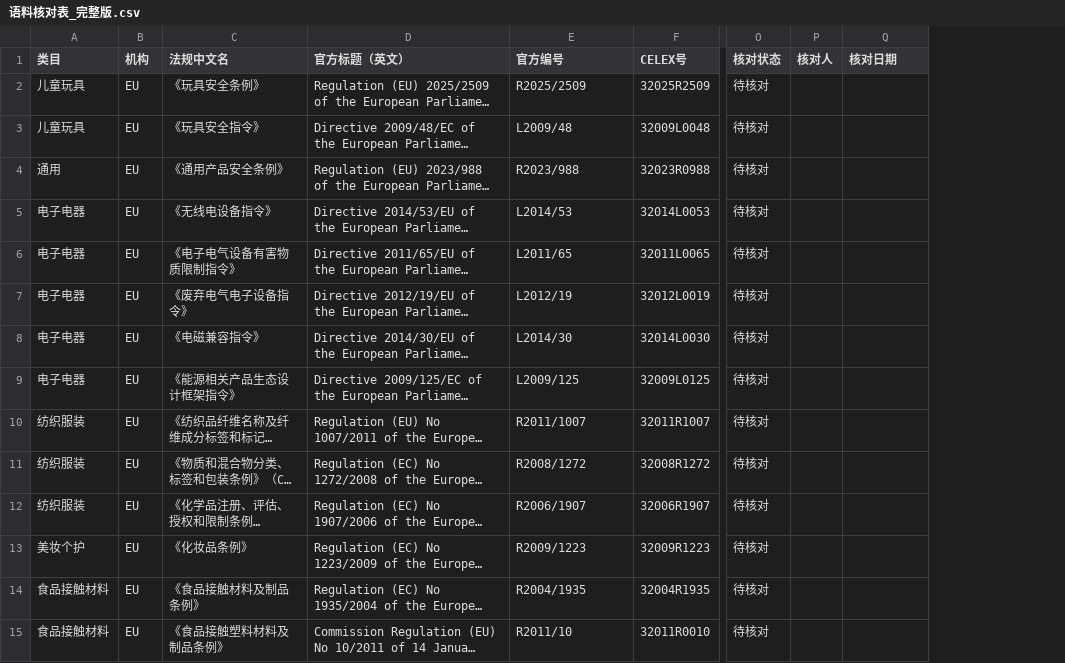
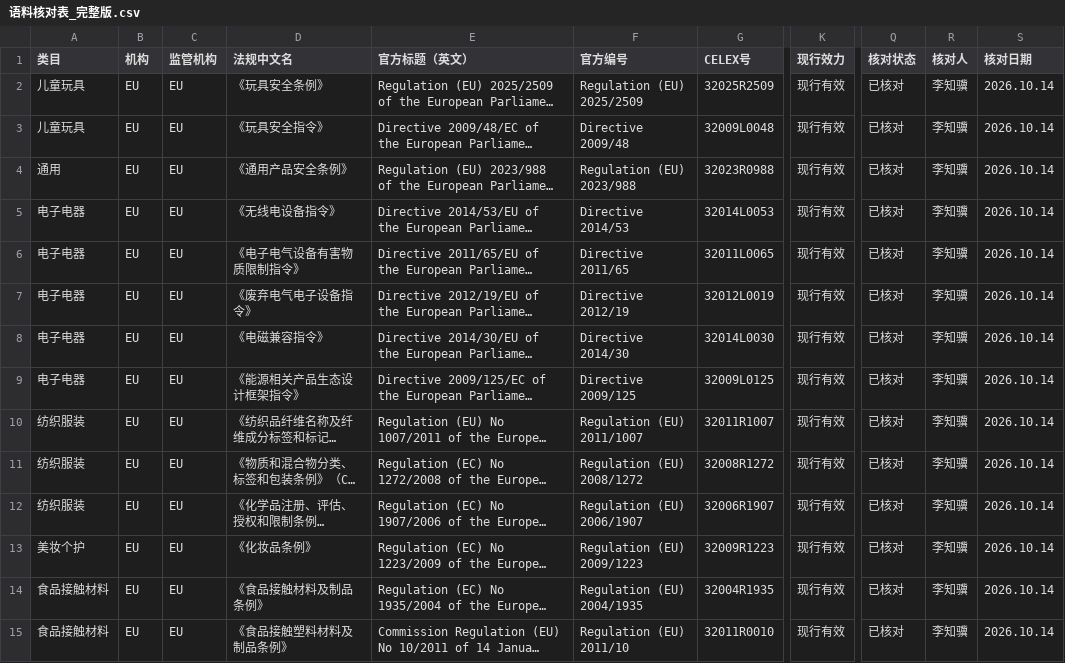
Before and after one commit to cristiano138/Chinese-Enterprises-Going-Global-Radar, a CSV file: data/语料核对表_完整版.csv, drawn as a sheet; only a part is shown, gaps mark what is left out; long unchanged cells end in …; addresses are those after the commit; the diff covers the shown part only; the diff names each change by its address in the sheet, - before the commit and + after, or states it on an @@ line.

```diff
--- a/data/语料核对表_完整版.csv
+++ b/data/语料核对表_完整版.csv
+column C (监管机构), rows 2-15: all EU
+column K (现行效力), rows 2-15: all 现行有效
-F2 (官方编号): R2025/2509
+F2 (官方编号): Regulation (EU) 2025/2509
-Q2:Q15 (核对状态): 待核对
+Q2:Q15 (核对状态): 已核对
-R2:R15 (核对人): (empty)
+R2:R15 (核对人): 李知骥
-S2:S15 (核对日期): (empty)
+S2:S15 (核对日期): 2026.10.14
-F3 (官方编号): L2009/48
+F3 (官方编号): Directive 2009/48
-F4 (官方编号): R2023/988
+F4 (官方编号): Regulation (EU) 2023/988
-F5 (官方编号): L2014/53
+F5 (官方编号): Directive 2014/53
-F6 (官方编号): L2011/65
+F6 (官方编号): Directive 2011/65
-F7 (官方编号): L2012/19
+F7 (官方编号): Directive 2012/19
-F8 (官方编号): L2014/30
+F8 (官方编号): Directive 2014/30
-F9 (官方编号): L2009/125
+F9 (官方编号): Directive 2009/125
-F10 (官方编号): R2011/1007
+F10 (官方编号): Regulation (EU) 2011/1007
-F11 (官方编号): R2008/1272
+F11 (官方编号): Regulation (EU) 2008/1272
-F12 (官方编号): R2006/1907
+F12 (官方编号): Regulation (EU) 2006/1907
-F13 (官方编号): R2009/1223
+F13 (官方编号): Regulation (EU) 2009/1223
-F14 (官方编号): R2004/1935
+F14 (官方编号): Regulation (EU) 2004/1935
-F15 (官方编号): R2011/10
+F15 (官方编号): Regulation (EU) 2011/10
```
Also changed, not shown: 2 removed rows and 65 edited cells elsewhere in this file, data/eu_regulations.csv, data/us_regulations.csv, 37 other files.
